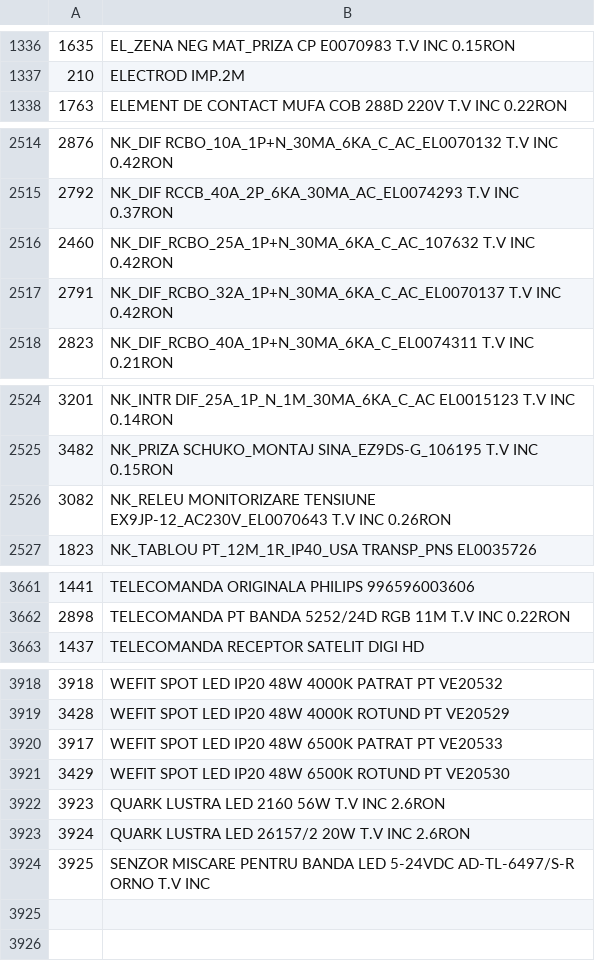
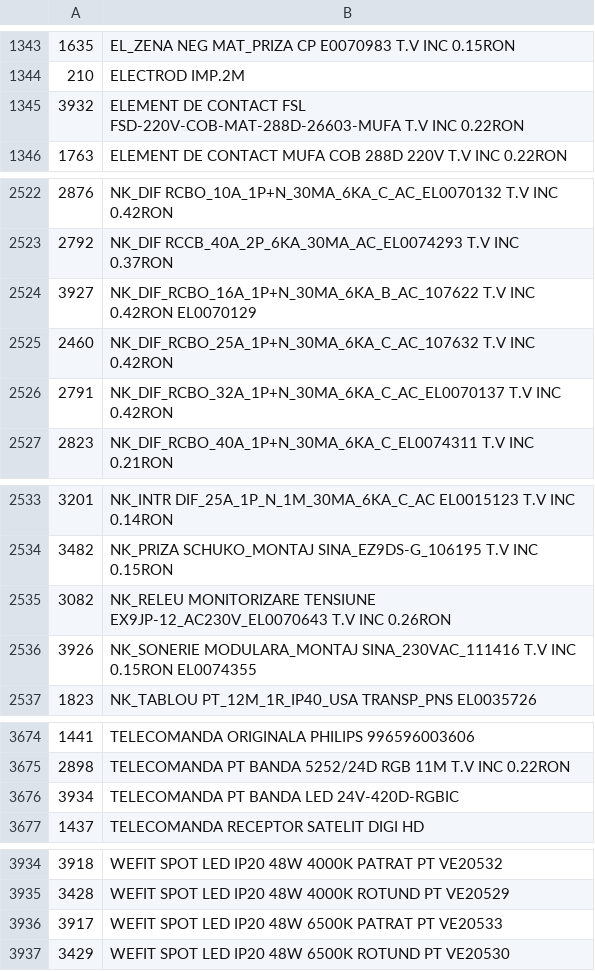
Before and after one commit to Rert90/site-casa-marcat, a CSV file: date.csv, drawn as a sheet; only a part is shown, gaps mark what is left out; the diff covers the shown part only.

```diff
--- a/date.csv
+++ b/date.csv
@@ -1337,2 +1344,3 @@
 210;ELECTROD IMP.2M
+3932;ELEMENT DE CONTACT FSL FSD-220V-COB-MAT-288D-26603-MUFA T.V INC 0.22RON
 1763;ELEMENT DE CONTACT MUFA COB 288D 220V T.V INC 0.22RON
@@ -2515,2 +2523,3 @@
 2792;NK_DIF RCCB_40A_2P_6KA_30MA_AC_EL0074293 T.V INC 0.37RON
+3927;NK_DIF_RCBO_16A_1P+N_30MA_6KA_B_AC_107622 T.V INC 0.42RON EL0070129
 2460;NK_DIF_RCBO_25A_1P+N_30MA_6KA_C_AC_107632 T.V INC 0.42RON
@@ -2526,2 +2535,3 @@
 3082;NK_RELEU MONITORIZARE TENSIUNE EX9JP-12_AC230V_EL0070643 T.V INC 0.26RON
+3926;NK_SONERIE MODULARA_MONTAJ SINA_230VAC_111416 T.V INC 0.15RON EL0074355
 1823;NK_TABLOU PT_12M_1R_IP40_USA TRANSP_PNS EL0035726
@@ -3662,2 +3675,3 @@
 2898;TELECOMANDA PT BANDA 5252/24D RGB 11M T.V INC 0.22RON
+3934;TELECOMANDA PT BANDA LED 24V-420D-RGBIC
 1437;TELECOMANDA RECEPTOR SATELIT DIGI HD
@@ -3921,4 +3937 @@
 3429;WEFIT SPOT LED IP20 48W 6500K ROTUND PT VE20530
-3923;QUARK LUSTRA LED 2160 56W T.V INC 2.6RON
-3924;QUARK LUSTRA LED 26157/2 20W T.V INC 2.6RON
-3925;SENZOR MISCARE PENTRU BANDA LED 5-24VDC AD-TL-6497/S-R ORNO T.V INC
```
Also changed, not shown: 9 added rows elsewhere in this file.
